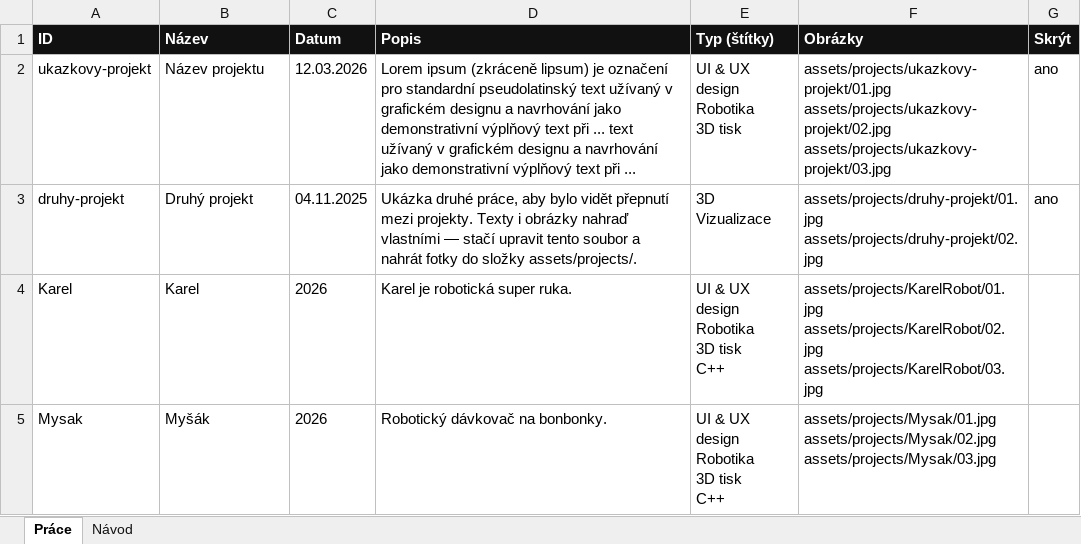
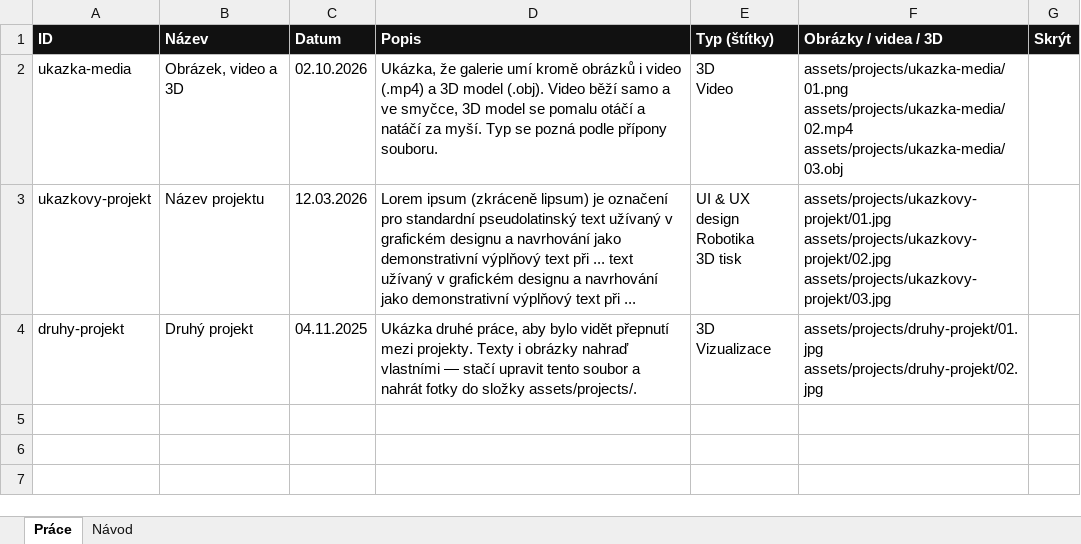
Before and after one commit to johanahlavacova3-hue/Portfolko_DEV, an Excel workbook: data/projects.xlsx, sheet Práce, drawn as a sheet; values as stored, in another font and other column widths than the file's, no borders; removed rows and columns are numbered as before the commit, all else as after; ↵ is a line break in a cell; the diff names each change by its address in the sheet, - before the commit and + after, or states it on an @@ line.

```diff
--- a/data/projects.xlsx (sheet Práce)
+++ b/data/projects.xlsx (sheet Práce)
-F1: Obrázky
+F1: Obrázky / videa / 3D
+row 2: ukazka-media | Obrázek, video a 3D | 02.10.2026 | Ukázka, že galerie umí kromě obrázků i video (.mp4) a 3D model (.obj). Video běží samo a ve smyčce, 3D model se pomalu otáčí a natáčí za myší. Typ se pozná podle přípony souboru. | 3D ↵ Video | assets/projects/ukazka-media/01.png ↵ assets/projects/ukazka-media/02.mp4 ↵ assets/projects/ukazka-media/03.obj
-G3:G4 (Skrýt): ano
+G3:G4 (Skrýt): (empty)
-row 4: Karel | Karel | 2026 | Karel je robotická super ruka. | UI & UX design ↵ Robotika ↵ 3D tisk ↵ C++ | assets/projects/KarelRobot/01.jpg ↵ assets/projects/KarelRobot/02.jpg ↵ assets/projects/KarelRobot/03.jpg
-row 5: Mysak | Myšák | 2026 | Robotický dávkovač na bonbonky. | UI & UX design ↵ Robotika ↵ 3D tisk ↵ C++ | assets/projects/Mysak/01.jpg ↵ assets/projects/Mysak/02.jpg ↵ assets/projects/Mysak/03.jpg
```
Also changed, not shown: sheet Návod, 10 other files.
